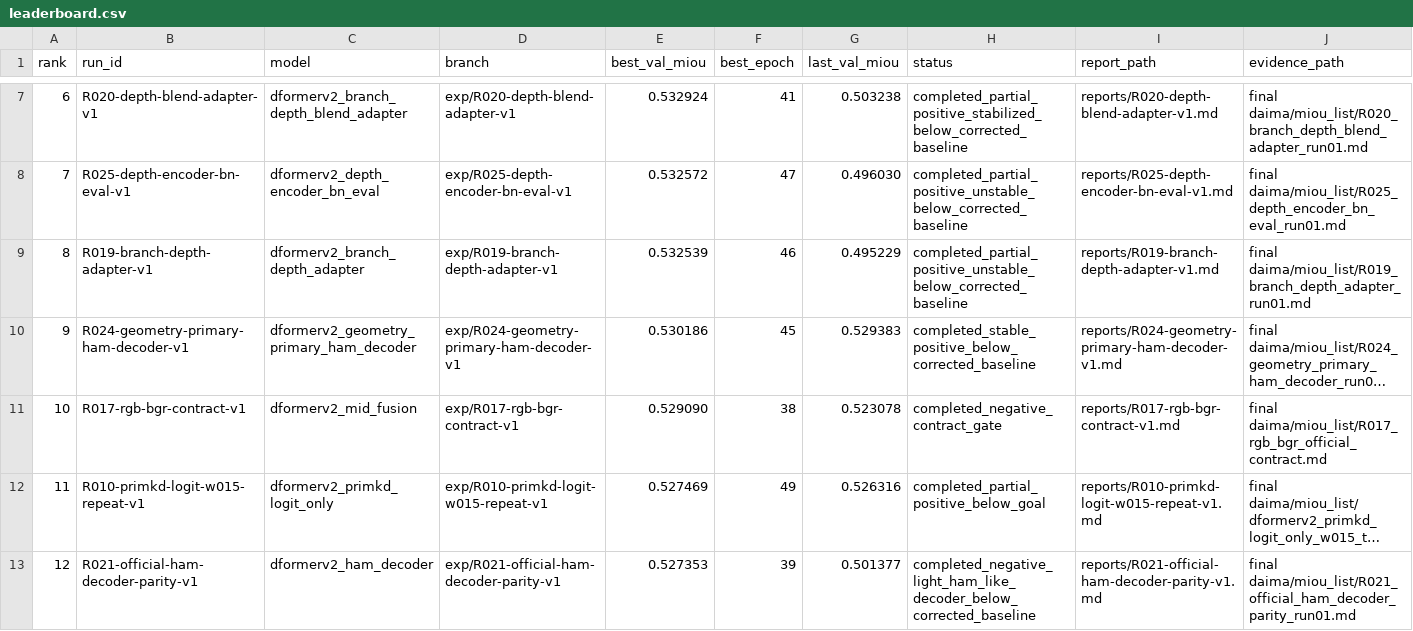
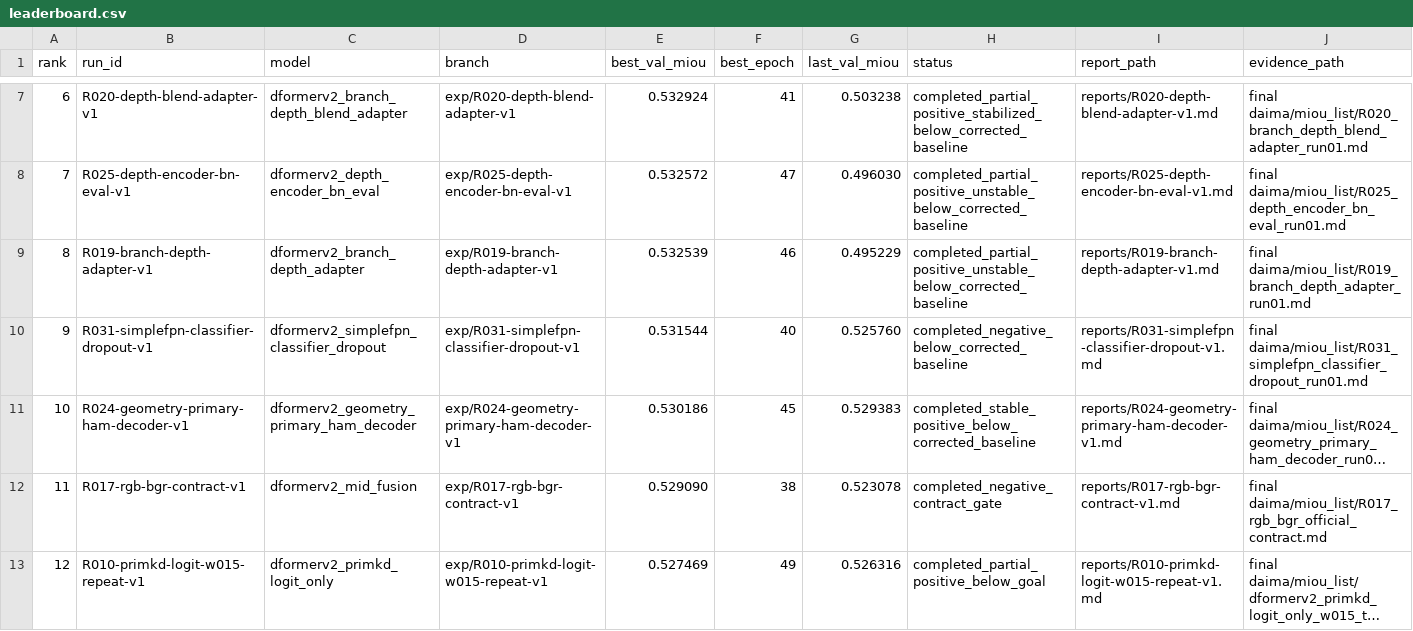
Before and after one commit to hansu650/Lun-Wen, a CSV file: metrics/leaderboard.csv, drawn as a sheet; only a part is shown, gaps mark what is left out; the shorter side is filled out with more unchanged rows; long unchanged cells end in …; addresses are those after the commit; the diff names each change by its address in the sheet, - before the commit and + after, or states it on an @@ line.

Commit message:
Record R031 SimpleFPN classifier dropout experiment

```diff
--- a/metrics/leaderboard.csv
+++ b/metrics/leaderboard.csv
+row 10: 9 | R031-simplefpn-classifier-dropout-v1 | dformerv2_simplefpn_classifier_dropout | exp/R031-simplefpn-classifier-dropout-v1 | 0.531544 | 40 | 0.525760 | completed_negative_below_corrected_baseline | reports/R031-simplefpn-classifier-dropout-v1.md | final daima/miou_list/R031_simplefpn_classifier_dropout_run01.md
@@ column A (rank) renumbered from row 11 down @@
```
Also changed, not shown: 13 other files.
